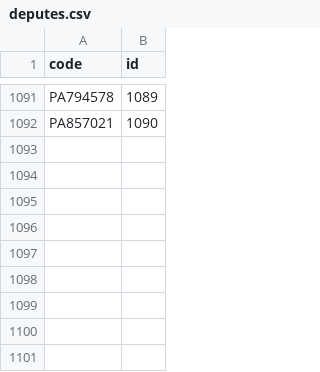
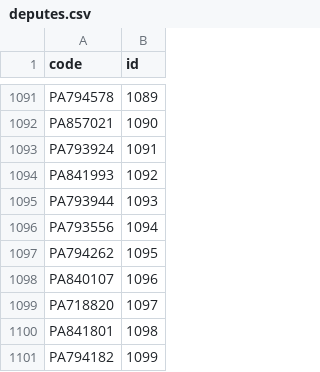
Before and after one commit to lafranceinsoumise/data_france, a CSV file: backend/tasks/final_data/deputes.csv, drawn as a sheet; only a part is shown, gaps mark what is left out.

```diff
--- a/backend/tasks/final_data/deputes.csv
+++ b/backend/tasks/final_data/deputes.csv
@@ -1092 +1092,10 @@ PA794578,1089
 PA857021,1090
+PA793924,1091
+PA841993,1092
+PA793944,1093
+PA793556,1094
+PA794262,1095
+PA840107,1096
+PA718820,1097
+PA841801,1098
+PA794182,1099
```
Also changed, not shown: backend/tasks/final_data/deputes_europeens.csv, backend/tasks/final_data/epci.csv, 4 other files.
